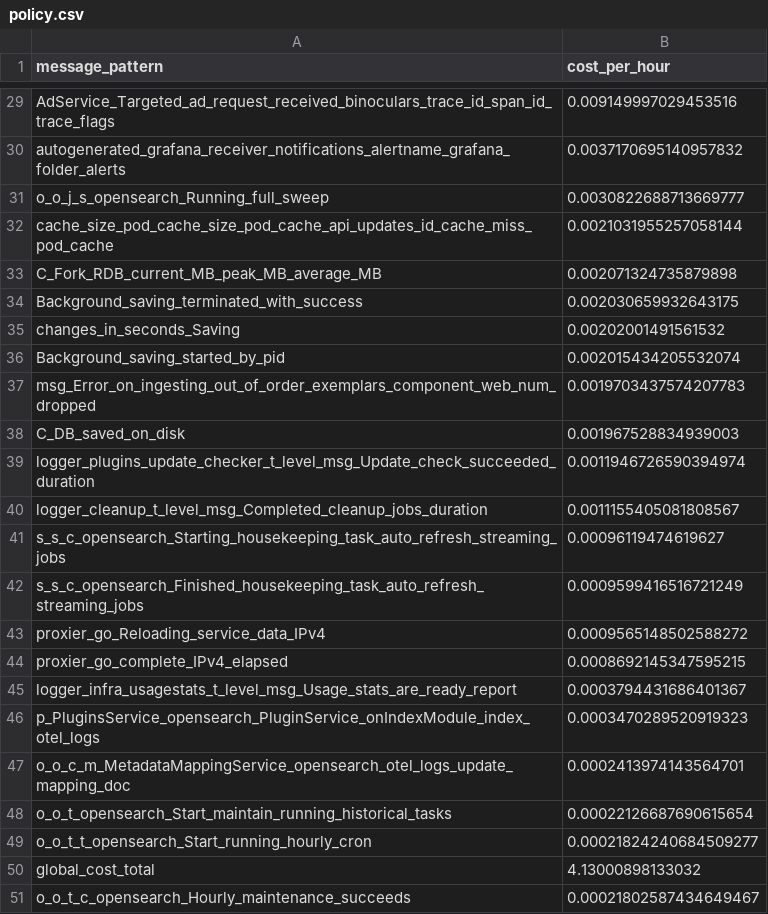
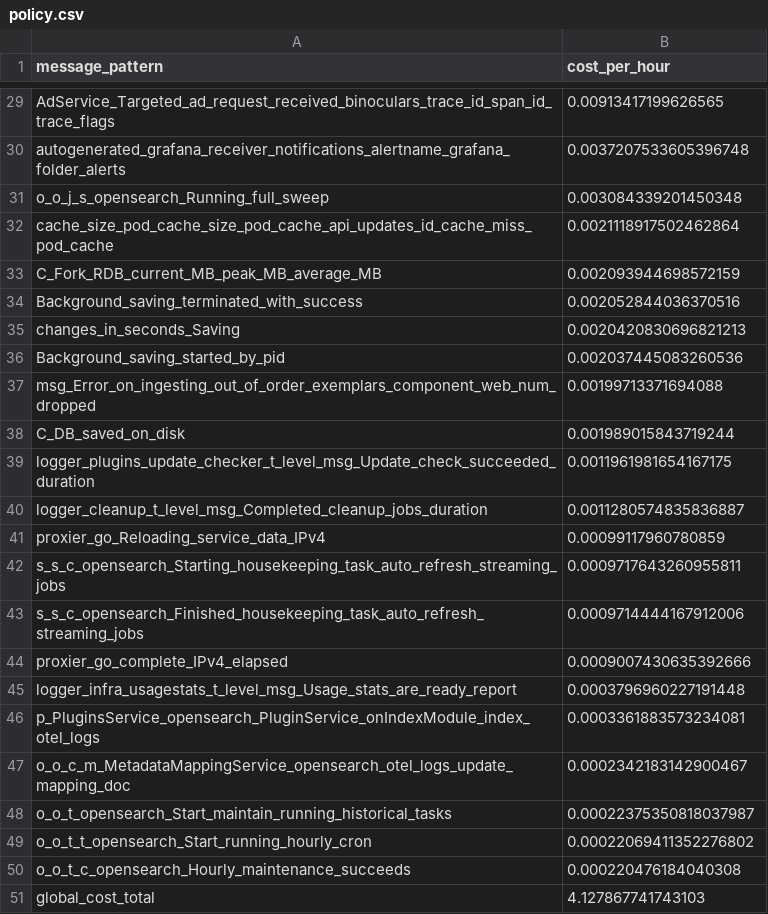
Before and after one commit to log-10x/gitops-demo, a CSV file: lookups/policy.csv, drawn as a sheet; only a part is shown, gaps mark what is left out; removed rows and columns are numbered as before the commit, all else as after; the diff covers the shown part only; the diff names each change by its address in the sheet, - before the commit and + after, or states it on an @@ line.

```diff
--- a/lookups/policy.csv
+++ b/lookups/policy.csv
-B29 (cost_per_hour): 0.009149997029453516
+B29 (cost_per_hour): 0.00913417199626565
-B30 (cost_per_hour): 0.0037170695140957832
+B30 (cost_per_hour): 0.0037207533605396748
-B31 (cost_per_hour): 0.0030822688713669777
+B31 (cost_per_hour): 0.003084339201450348
-B32 (cost_per_hour): 0.0021031955257058144
+B32 (cost_per_hour): 0.0021118917502462864
-B33 (cost_per_hour): 0.002071324735879898
+B33 (cost_per_hour): 0.002093944698572159
-B34 (cost_per_hour): 0.002030659932643175
+B34 (cost_per_hour): 0.002052844036370516
-B35 (cost_per_hour): 0.00202001491561532
+B35 (cost_per_hour): 0.0020420830696821213
-B36 (cost_per_hour): 0.002015434205532074
+B36 (cost_per_hour): 0.002037445083260536
-B37 (cost_per_hour): 0.0019703437574207783
+B37 (cost_per_hour): 0.00199713371694088
-B38 (cost_per_hour): 0.001967528834939003
+B38 (cost_per_hour): 0.001989015843719244
-B39 (cost_per_hour): 0.0011946726590394974
+B39 (cost_per_hour): 0.0011961981654167175
-B40 (cost_per_hour): 0.0011155405081808567
+B40 (cost_per_hour): 0.0011280574835836887
+row 41: proxier_go_Reloading_service_data_IPv4 | 0.00099117960780859
-B42 (cost_per_hour): 0.00096119474619627
+B42 (cost_per_hour): 0.0009717643260955811
-B43 (cost_per_hour): 0.0009599416516721249
+B43 (cost_per_hour): 0.0009714444167912006
-row 43: proxier_go_Reloading_service_data_IPv4 | 0.0009565148502588272
-B44 (cost_per_hour): 0.0008692145347595215
+B44 (cost_per_hour): 0.0009007430635392666
-B45 (cost_per_hour): 0.0003794431686401367
+B45 (cost_per_hour): 0.0003796960227191448
-B46 (cost_per_hour): 0.0003470289520919323
+B46 (cost_per_hour): 0.0003361883573234081
-B47 (cost_per_hour): 0.0002413974143564701
+B47 (cost_per_hour): 0.0002342183142900467
-B48 (cost_per_hour): 0.00022126687690615654
+B48 (cost_per_hour): 0.00022375350818037987
-B49 (cost_per_hour): 0.00021824240684509277
+B49 (cost_per_hour): 0.00022069411352276802
-row 50: global_cost_total | 4.13000898133032
-B50 (cost_per_hour): 0.00021802587434649467
+B50 (cost_per_hour): 0.000220476184040308
+row 51: global_cost_total | 4.127867741743103
```
Also changed, not shown: 27 edited cells elsewhere in this file.
